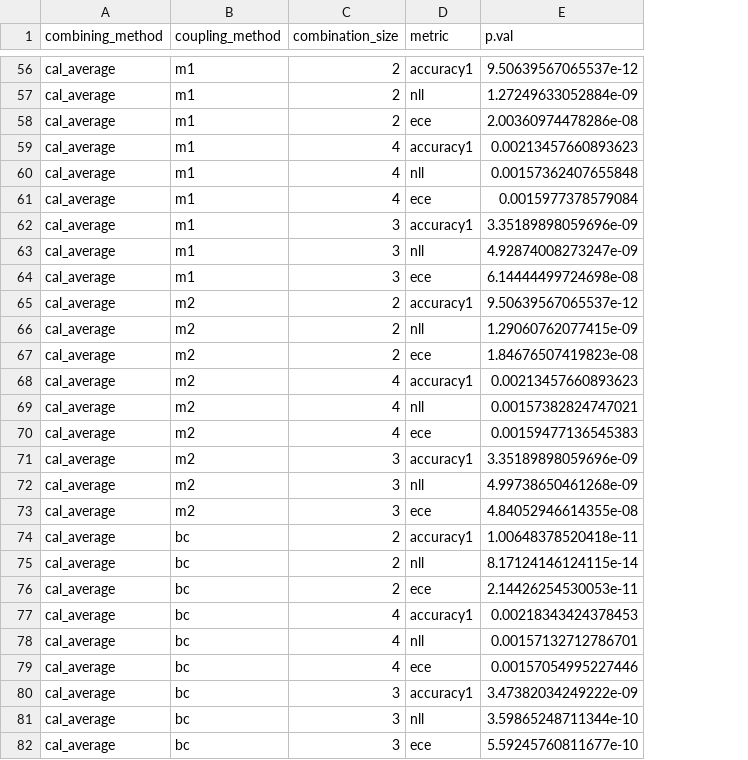
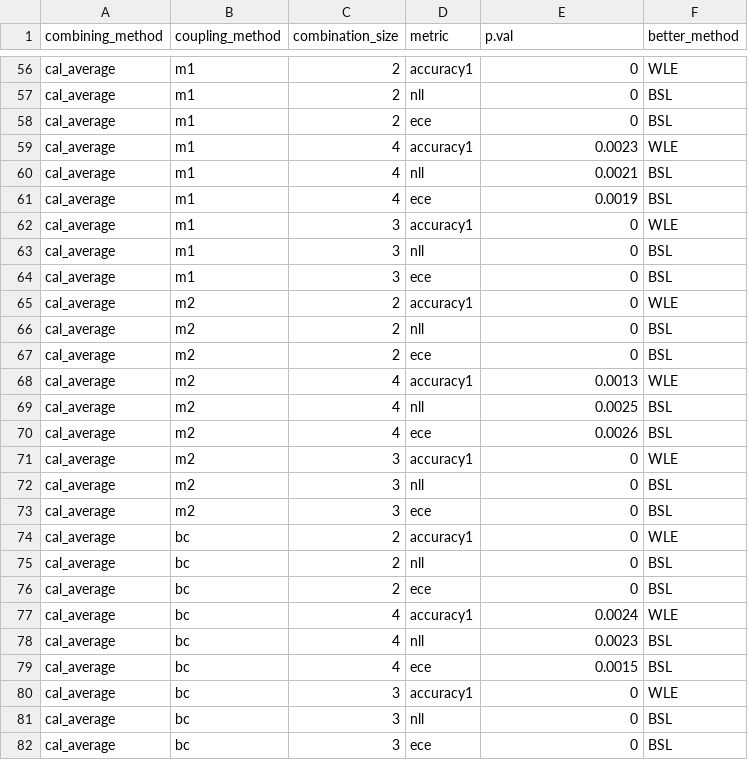
Before and after one commit to ReneFabricius/cifar_visualizations_2021, a CSV file: half_cifar_evaluation/C100_p_values__topl_full.csv, drawn as a sheet; only a part is shown, gaps mark what is left out; the diff covers the shown part only; the diff names each change by its address in the sheet, - before the commit and + after, or states it on an @@ line.

```diff
--- a/half_cifar_evaluation/C100_p_values__topl_full.csv
+++ b/half_cifar_evaluation/C100_p_values__topl_full.csv
+column F (better_method), rows 56-82: WLE | BSL | BSL | WLE | BSL | BSL | WLE | BSL | BSL | WLE | BSL | BSL | WLE | BSL | BSL | WLE | BSL | BSL | WLE | BSL | BSL | WLE | BSL | BSL | WLE | BSL | BSL
-E56 (p.val): 9.50639567065537e-12
+E56 (p.val): 0
-E57 (p.val): 1.27249633052884e-09
+E57 (p.val): 0
-E58 (p.val): 2.00360974478286e-08
+E58 (p.val): 0
-E59 (p.val): 0.00213457660893623
+E59 (p.val): 0.0023
-E60 (p.val): 0.00157362407655848
+E60 (p.val): 0.0021
-E61 (p.val): 0.0015977378579084
+E61 (p.val): 0.0019
-E62 (p.val): 3.35189898059696e-09
+E62 (p.val): 0
-E63 (p.val): 4.92874008273247e-09
+E63 (p.val): 0
-E64 (p.val): 6.14444499724698e-08
+E64 (p.val): 0
-E65 (p.val): 9.50639567065537e-12
+E65 (p.val): 0
-E66 (p.val): 1.29060762077415e-09
+E66 (p.val): 0
-E67 (p.val): 1.84676507419823e-08
+E67 (p.val): 0
-E68 (p.val): 0.00213457660893623
+E68 (p.val): 0.0013
-E69 (p.val): 0.00157382824747021
+E69 (p.val): 0.0025
-E70 (p.val): 0.00159477136545383
+E70 (p.val): 0.0026
-E71 (p.val): 3.35189898059696e-09
+E71 (p.val): 0
-E72 (p.val): 4.99738650461268e-09
+E72 (p.val): 0
-E73 (p.val): 4.84052946614355e-08
+E73 (p.val): 0
-E74 (p.val): 1.00648378520418e-11
+E74 (p.val): 0
-E75 (p.val): 8.17124146124115e-14
+E75 (p.val): 0
-E76 (p.val): 2.14426254530053e-11
+E76 (p.val): 0
-E77 (p.val): 0.00218343424378453
+E77 (p.val): 0.0024
-E78 (p.val): 0.00157132712786701
+E78 (p.val): 0.0023
-E79 (p.val): 0.00157054995227446
+E79 (p.val): 0.0015
-E80 (p.val): 3.47382034249222e-09
+E80 (p.val): 0
-E81 (p.val): 3.59865248711344e-10
+E81 (p.val): 0
-E82 (p.val): 5.59245760811677e-10
+E82 (p.val): 0
```
Also changed, not shown: 135 edited cells elsewhere in this file, 14 other files.
